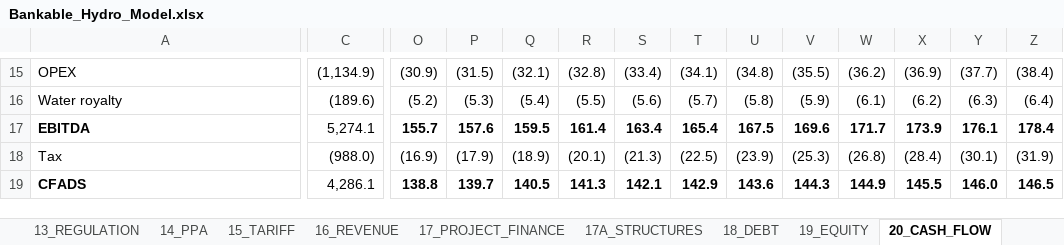
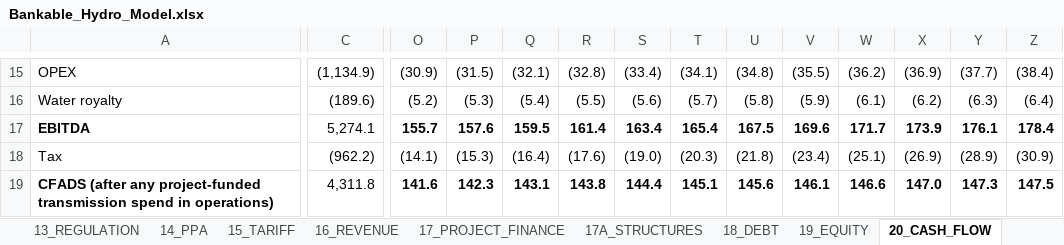
Before and after one commit to boujieka/Boujieka, an Excel workbook: model/Bankable_Hydro_Model.xlsx, sheet 20_CASH_FLOW, drawn as a sheet; only a part is shown, gaps mark what is left out; values as stored, in another font and other column widths than the file's, no borders; the diff covers the shown part only; the diff names each change by its address in the sheet, - before the commit and + after, or states it on an @@ line.

```diff
--- a/model/Bankable_Hydro_Model.xlsx (sheet 20_CASH_FLOW)
+++ b/model/Bankable_Hydro_Model.xlsx (sheet 20_CASH_FLOW)
-C18: (988.0)
+C18: (962.2)
-O18: (16.9)
+O18: (14.1)
-P18: (17.9)
+P18: (15.3)
-Q18: (18.9)
+Q18: (16.4)
-R18: (20.1)
+R18: (17.6)
-S18: (21.3)
+S18: (19.0)
-T18: (22.5)
+T18: (20.3)
-U18: (23.9)
+U18: (21.8)
-V18: (25.3)
+V18: (23.4)
-W18: (26.8)
+W18: (25.1)
-X18: (28.4)
+X18: (26.9)
-Y18: (30.1)
+Y18: (28.9)
-Z18: (31.9)
+Z18: (30.9)
-A19: CFADS
+A19: CFADS (after any project-funded transmission spend in operations)
-C19: 4,286.1
+C19: 4,311.8
-O19: 138.8
+O19: 141.6
-P19: 139.7
+P19: 142.3
-Q19: 140.5
+Q19: 143.1
-R19: 141.3
+R19: 143.8
-S19: 142.1
+S19: 144.4
-T19: 142.9
+T19: 145.1
-U19: 143.6
+U19: 145.6
-V19: 144.3
+V19: 146.1
-W19: 144.9
+W19: 146.6
-X19: 145.5
+X19: 147.0
-Y19: 146.0
+Y19: 147.3
-Z19: 146.5
+Z19: 147.5
```
Also changed, not shown: 9 added rows, 1 removed row, 222 edited cells and cell formats elsewhere in this sheet, sheet 12_UTILITY, sheet 18_DEBT, sheet 25_FISCAL_IMPACT, sheet 27_SCENARIOS, sheet 10_DEMAND, sheet 28_SENSITIVITY, 15 more sheets, formulas that keep their value, charts or pictures, 13 other files.
